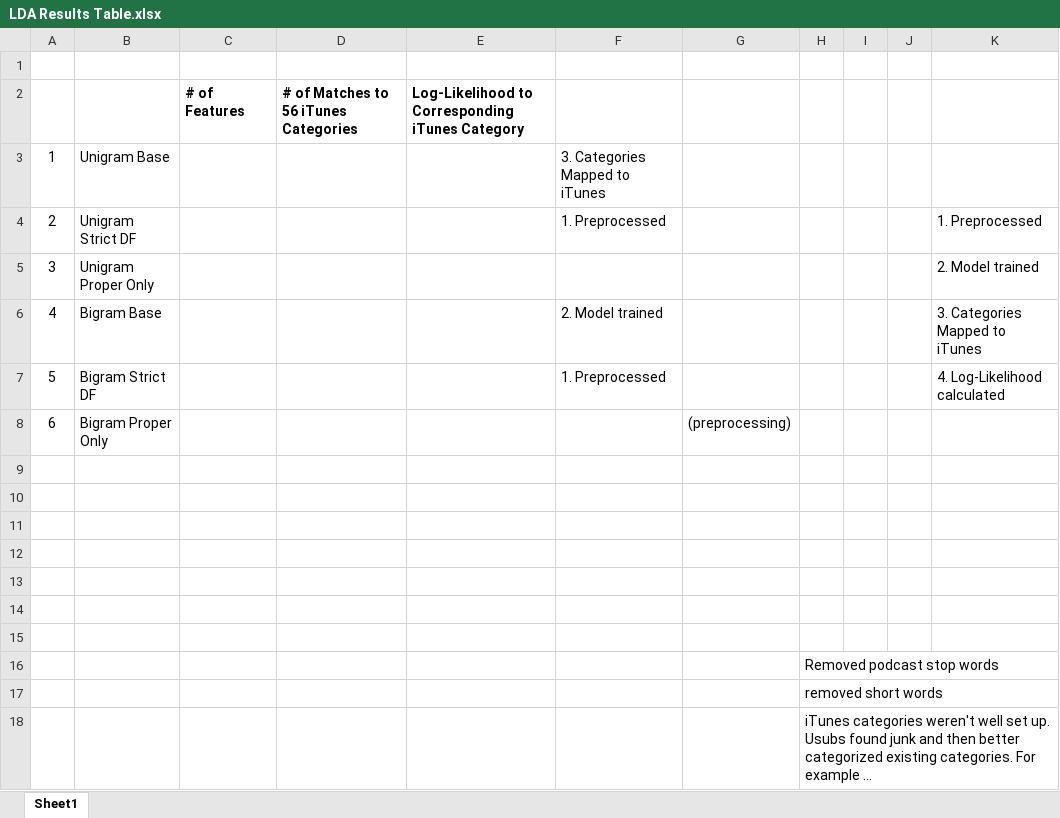
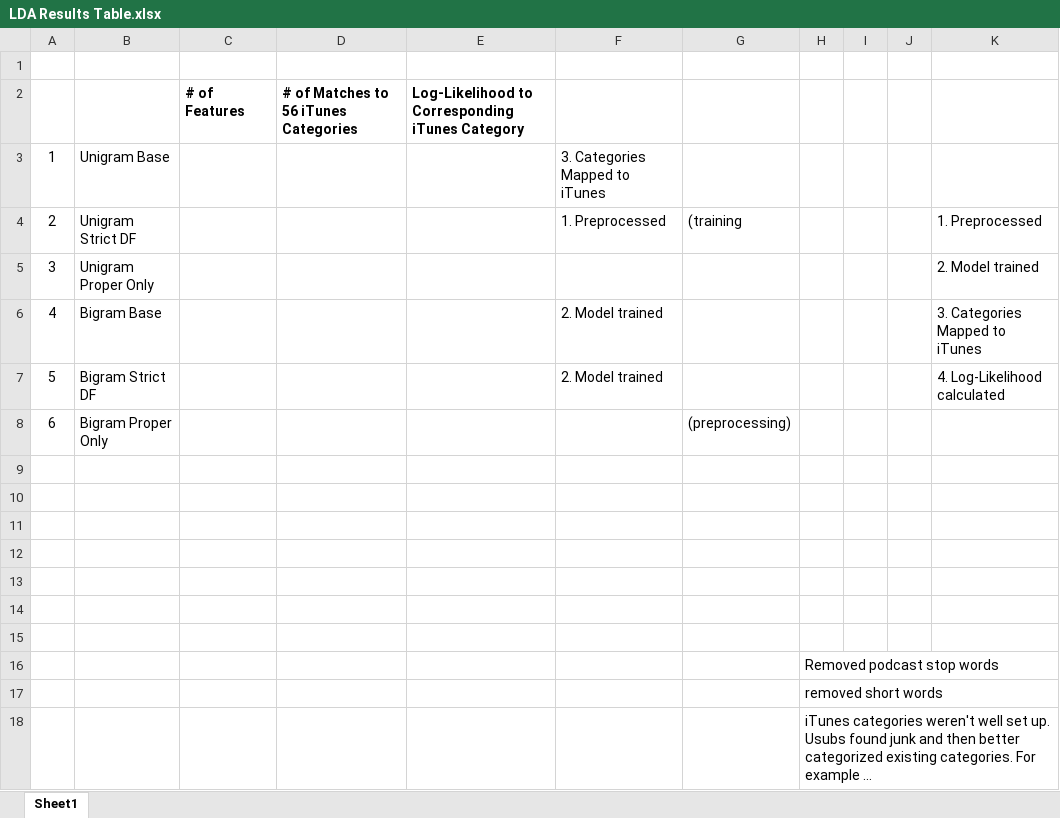
Before and after one commit to jablauvelt/podcast_micro_categories, an Excel workbook: admin/LDA Results Table.xlsx, sheet Sheet1, drawn as a sheet; values as stored, in another font and other column widths than the file's, no borders; the diff names each change by its address in the sheet, - before the commit and + after, or states it on an @@ line.

```diff
--- a/admin/LDA Results Table.xlsx (sheet Sheet1)
+++ b/admin/LDA Results Table.xlsx (sheet Sheet1)
-G4: (empty)
+G4: (training
-F7: 1. Preprocessed
+F7: 2. Model trained
```
Also changed, not shown: 3 other files.
